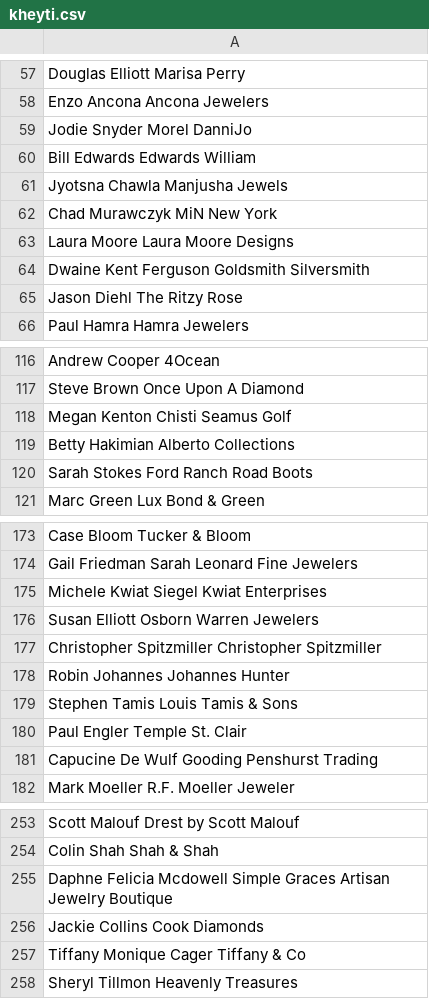
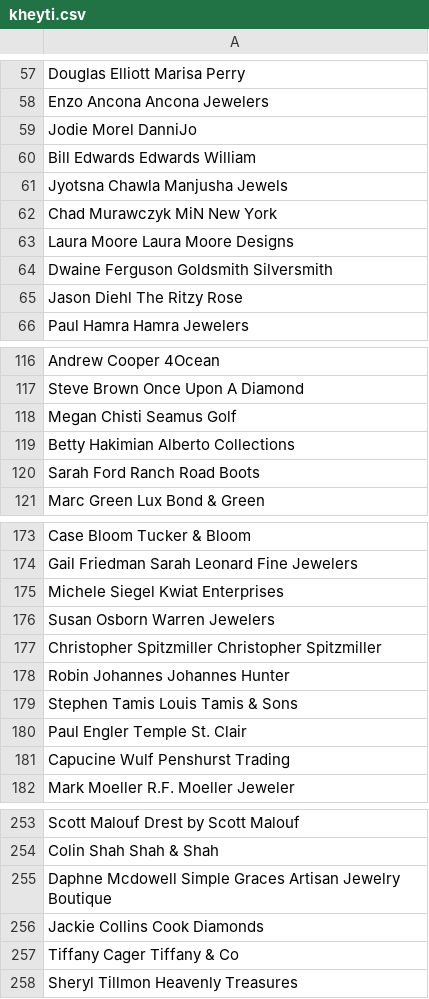
Before and after one commit to moeok/1, a CSV file: kheyti.csv, drawn as a sheet; only a part is shown, gaps mark what is left out; the diff covers the shown part only.

```diff
--- a/kheyti.csv
+++ b/kheyti.csv
@@ -58,3 +58,3 @@ Douglas Elliott Marisa Perry
 Enzo Ancona Ancona Jewelers
-Jodie Snyder Morel DanniJo
+Jodie Morel DanniJo
 Bill Edwards Edwards William
@@ -63,3 +63,3 @@ Chad Murawczyk MiN New York
 Laura Moore Laura Moore Designs
-Dwaine Kent Ferguson Goldsmith Silversmith
+Dwaine Ferguson Goldsmith Silversmith
 Jason Diehl The Ritzy Rose
@@ -117,5 +117,5 @@ Andrew Cooper 4Ocean
 Steve Brown Once Upon A Diamond
-Megan Kenton Chisti Seamus Golf
+Megan Chisti Seamus Golf
 Betty Hakimian Alberto Collections
-Sarah Stokes Ford Ranch Road Boots
+Sarah Ford Ranch Road Boots
 Marc Green Lux Bond & Green
@@ -174,4 +174,4 @@ Case Bloom Tucker & Bloom
 Gail Friedman Sarah Leonard Fine Jewelers
-Michele Kwiat Siegel Kwiat Enterprises
-Susan Elliott Osborn Warren Jewelers
+Michele Siegel Kwiat Enterprises
+Susan Osborn Warren Jewelers
 Christopher Spitzmiller Christopher Spitzmiller
@@ -180,3 +180,3 @@ Stephen Tamis Louis Tamis & Sons
 Paul Engler Temple St. Clair
-Capucine De Wulf Gooding Penshurst Trading
+Capucine Wulf Penshurst Trading
 Mark Moeller R.F. Moeller Jeweler
@@ -254,5 +254,5 @@ Scott Malouf Drest by Scott Malouf
 Colin Shah Shah & Shah
-Daphne Felicia Mcdowell Simple Graces Artisan Jewelry Boutique
+Daphne Mcdowell Simple Graces Artisan Jewelry Boutique
 Jackie Collins Cook Diamonds
-Tiffany Monique Cager Tiffany & Co
+Tiffany Cager Tiffany & Co
 Sheryl Tillmon Heavenly Treasures
```
Also changed, not shown: 1 added row and 29 edited cells elsewhere in this file.
